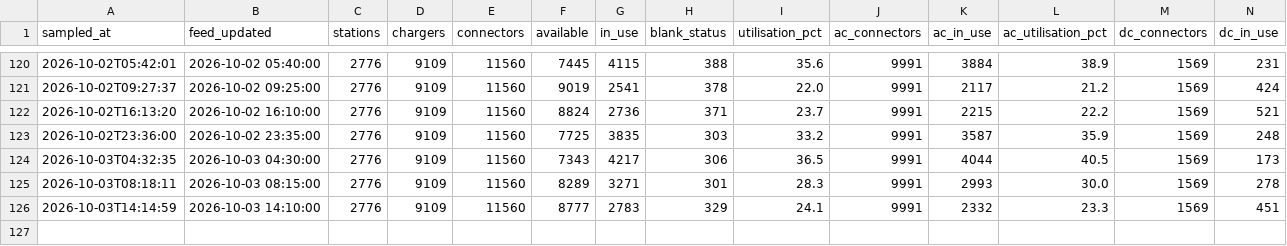
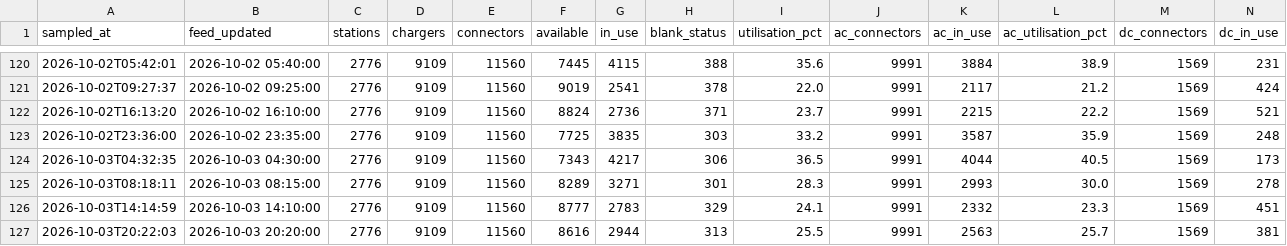
Before and after one commit to dhananajay-777/Singapore-EV-charging-Grid-predictor, a CSV file: data/utilisation/network.csv, drawn as a sheet; only a part is shown, gaps mark what is left out; rows hold the shown columns only; the diff names each change by its address in the sheet, - before the commit and + after, or states it on an @@ line.

```diff
--- a/data/utilisation/network.csv
+++ b/data/utilisation/network.csv
+row 127: 2026-10-03T20:22:03 | 2026-10-03 20:20:00 | 2776 | 9109 | 11560 | 8616 | 2944 | 313 | 25.5 | 9991 | 2563 | 25.7 | 1569 | 381
```
Also changed, not shown: data/utilisation/quality.csv, 5 other files.
